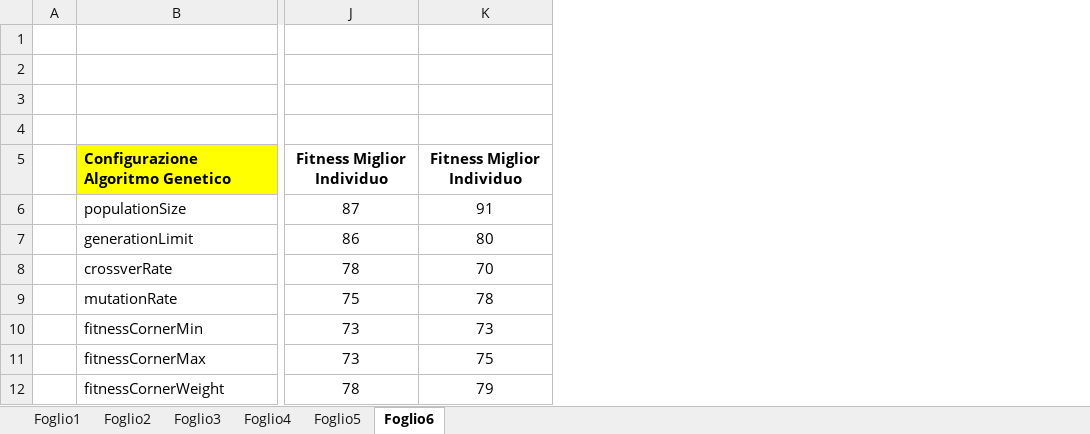
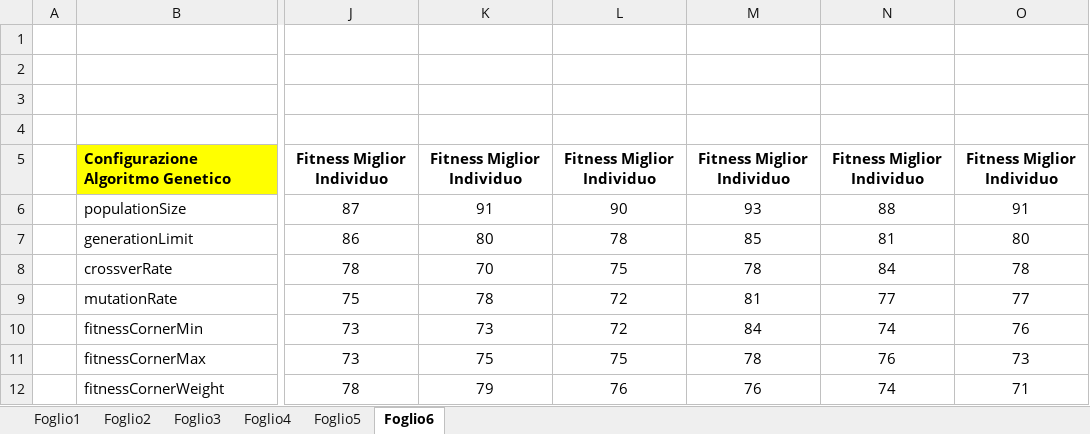
Before and after one commit to Gianpyy/evopath, an Excel workbook: Genetic Map Generation/Data/GAData.xlsx, sheet Foglio6, drawn as a sheet; only a part is shown, gaps mark what is left out; values as stored, in another font and other column widths than the file's, no borders; the diff names each change by its address in the sheet, - before the commit and + after, or states it on an @@ line.

```diff
--- a/Genetic Map Generation/Data/GAData.xlsx (sheet Foglio6)
+++ b/Genetic Map Generation/Data/GAData.xlsx (sheet Foglio6)
+column L, rows 5-12: Fitness Miglior Individuo | 90 | 78 | 75 | 72 | 72 | 75 | 76
+column M, rows 5-12: Fitness Miglior Individuo | 93 | 85 | 78 | 81 | 84 | 78 | 76
+column N, rows 5-12: Fitness Miglior Individuo | 88 | 81 | 84 | 77 | 74 | 76 | 74
+column O, rows 5-12: Fitness Miglior Individuo | 91 | 80 | 78 | 77 | 76 | 73 | 71
```
Also changed, not shown: 3 other files.
